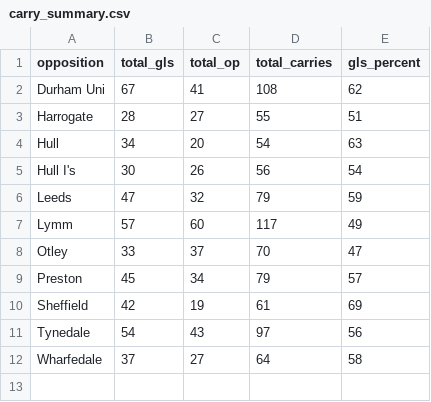
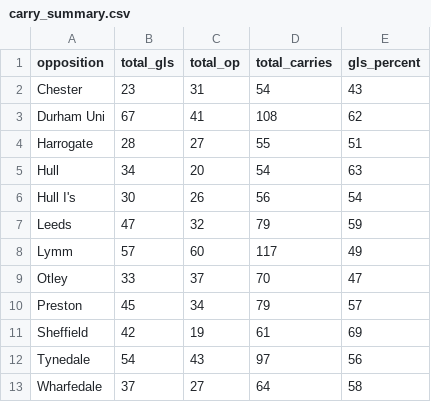
Before and after one commit to ConnorFewster/EI, a CSV file: carry_summary.csv, drawn as a sheet.

```diff
--- a/carry_summary.csv
+++ b/carry_summary.csv
@@ -1,2 +1,3 @@
 opposition,total_gls,total_op,total_carries,gls_percent
+Chester,23,31,54,43
 Durham Uni,67,41,108,62
```
Also changed, not shown: carry_table.csv, event_data.csv, 2 other files.
